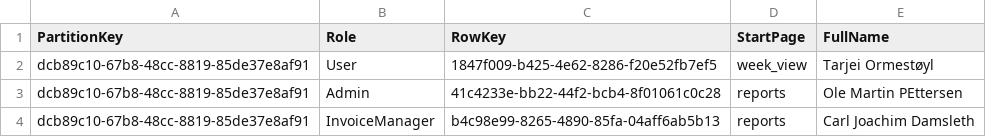
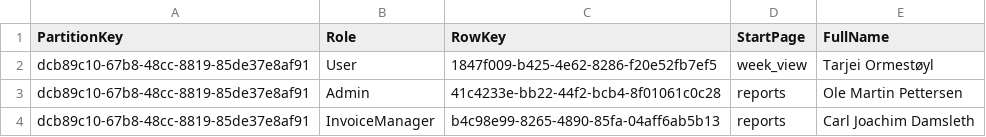
Before and after one commit to olemp/did, a CSV file: resources/Users.csv, drawn as a sheet.

```diff
--- a/resources/Users.csv
+++ b/resources/Users.csv
@@ -2,3 +2,3 @@ PartitionKey,Role,RowKey,StartPage,FullName
 dcb89c10-67b8-48cc-8819-85de37e8af91,User,1847f009-b425-4e62-8286-f20e52fb7ef5,week_view,Tarjei Ormestøyl
-dcb89c10-67b8-48cc-8819-85de37e8af91,Admin,41c4233e-bb22-44f2-bcb4-8f01061c0c28,reports,Ole Martin PEttersen
+dcb89c10-67b8-48cc-8819-85de37e8af91,Admin,41c4233e-bb22-44f2-bcb4-8f01061c0c28,reports,Ole Martin Pettersen
 dcb89c10-67b8-48cc-8819-85de37e8af91,InvoiceManager,b4c98e99-8265-4890-85fa-04aff6ab5b13,reports,Carl Joachim Damsleth
```
Also changed, not shown: 1 other file.
